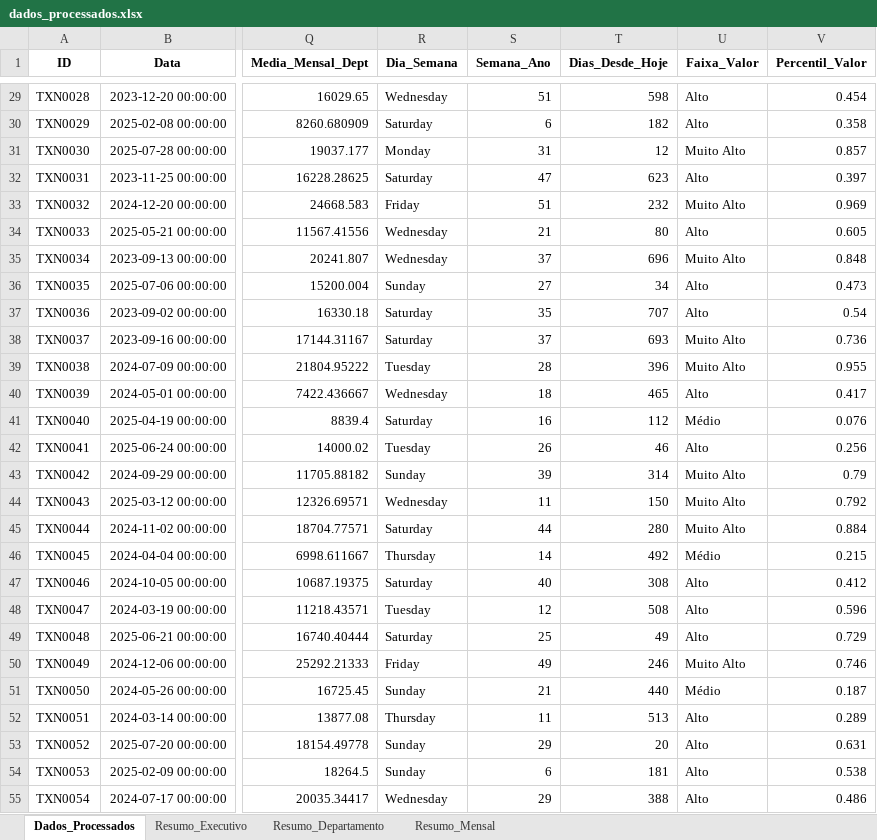
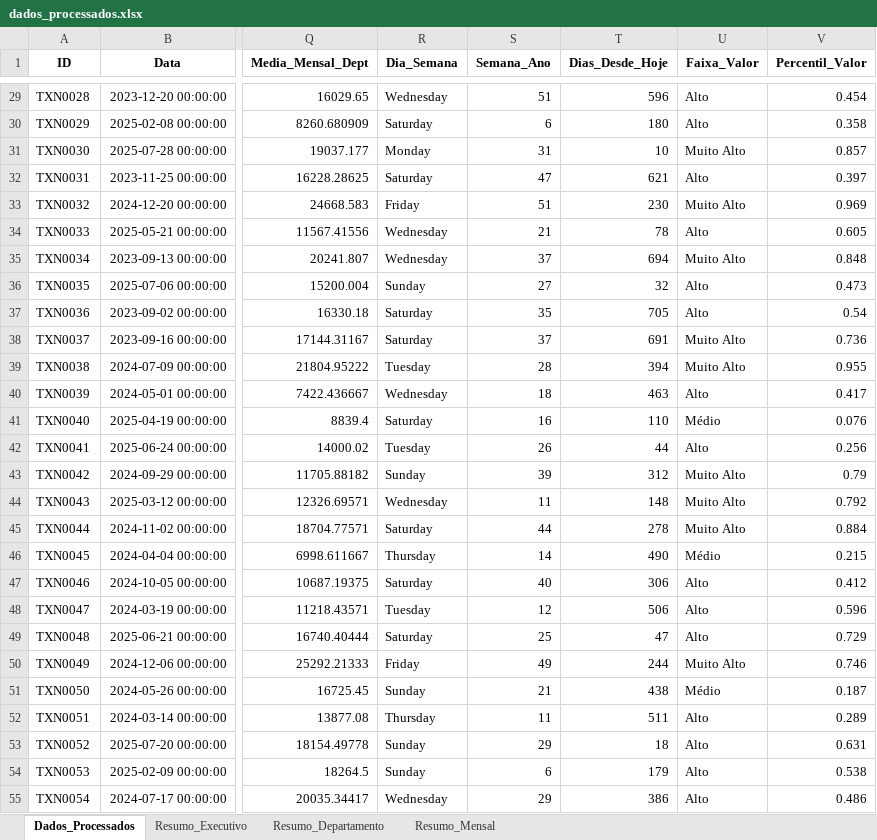
Before and after one commit to MRCahu/Plano-para-Automa--o-ETL-e-Dashboards-Power-BI, an Excel workbook: dados_processados.xlsx, sheet Dados_Processados, drawn as a sheet; only a part is shown, gaps mark what is left out; values as stored, in another font and other column widths than the file's, no borders; the diff covers the shown part only; the diff names each change by its address in the sheet, - before the commit and + after, or states it on an @@ line.

```diff
--- a/dados_processados.xlsx (sheet Dados_Processados)
+++ b/dados_processados.xlsx (sheet Dados_Processados)
-T29 (Dias_Desde_Hoje): 598
+T29 (Dias_Desde_Hoje): 596
-T30 (Dias_Desde_Hoje): 182
+T30 (Dias_Desde_Hoje): 180
-T31 (Dias_Desde_Hoje): 12
+T31 (Dias_Desde_Hoje): 10
-T32 (Dias_Desde_Hoje): 623
+T32 (Dias_Desde_Hoje): 621
-T33 (Dias_Desde_Hoje): 232
+T33 (Dias_Desde_Hoje): 230
-T34 (Dias_Desde_Hoje): 80
+T34 (Dias_Desde_Hoje): 78
-T35 (Dias_Desde_Hoje): 696
+T35 (Dias_Desde_Hoje): 694
-T36 (Dias_Desde_Hoje): 34
+T36 (Dias_Desde_Hoje): 32
-T37 (Dias_Desde_Hoje): 707
+T37 (Dias_Desde_Hoje): 705
-T38 (Dias_Desde_Hoje): 693
+T38 (Dias_Desde_Hoje): 691
-T39 (Dias_Desde_Hoje): 396
+T39 (Dias_Desde_Hoje): 394
-T40 (Dias_Desde_Hoje): 465
+T40 (Dias_Desde_Hoje): 463
-T41 (Dias_Desde_Hoje): 112
+T41 (Dias_Desde_Hoje): 110
-T42 (Dias_Desde_Hoje): 46
+T42 (Dias_Desde_Hoje): 44
-T43 (Dias_Desde_Hoje): 314
+T43 (Dias_Desde_Hoje): 312
-T44 (Dias_Desde_Hoje): 150
+T44 (Dias_Desde_Hoje): 148
-T45 (Dias_Desde_Hoje): 280
+T45 (Dias_Desde_Hoje): 278
-T46 (Dias_Desde_Hoje): 492
+T46 (Dias_Desde_Hoje): 490
-T47 (Dias_Desde_Hoje): 308
+T47 (Dias_Desde_Hoje): 306
-T48 (Dias_Desde_Hoje): 508
+T48 (Dias_Desde_Hoje): 506
-T49 (Dias_Desde_Hoje): 49
+T49 (Dias_Desde_Hoje): 47
-T50 (Dias_Desde_Hoje): 246
+T50 (Dias_Desde_Hoje): 244
-T51 (Dias_Desde_Hoje): 440
+T51 (Dias_Desde_Hoje): 438
-T52 (Dias_Desde_Hoje): 513
+T52 (Dias_Desde_Hoje): 511
-T53 (Dias_Desde_Hoje): 20
+T53 (Dias_Desde_Hoje): 18
-T54 (Dias_Desde_Hoje): 181
+T54 (Dias_Desde_Hoje): 179
-T55 (Dias_Desde_Hoje): 388
+T55 (Dias_Desde_Hoje): 386
```
Also changed, not shown: 973 edited cells elsewhere in this sheet, relatorio_financeiro_automatizado.xlsx, 9 other files.
